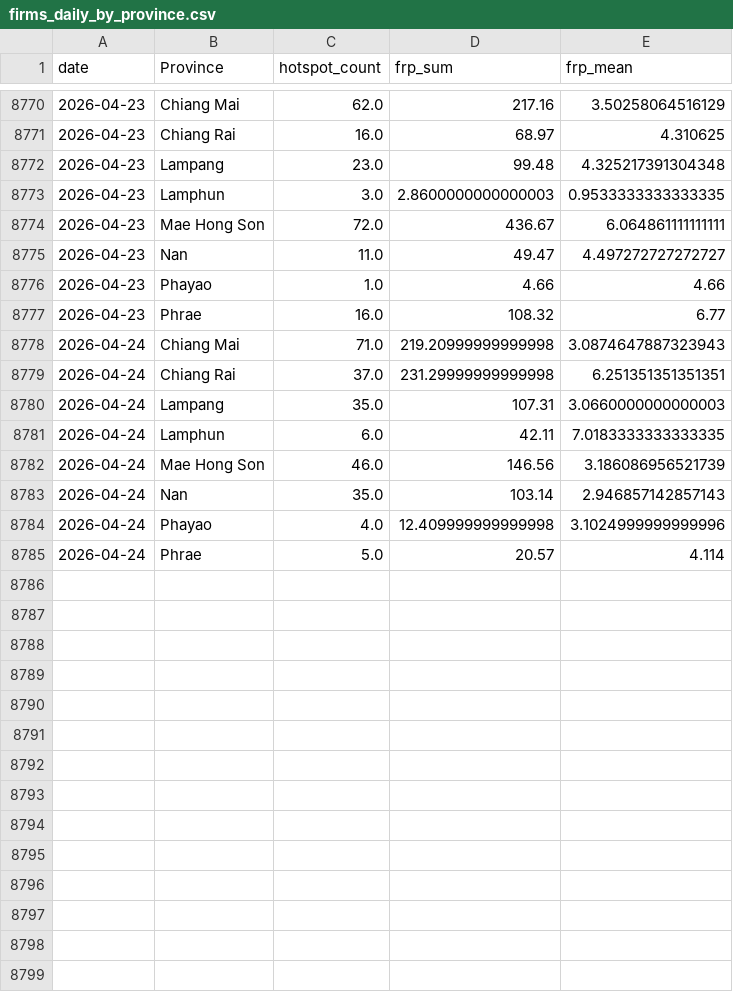
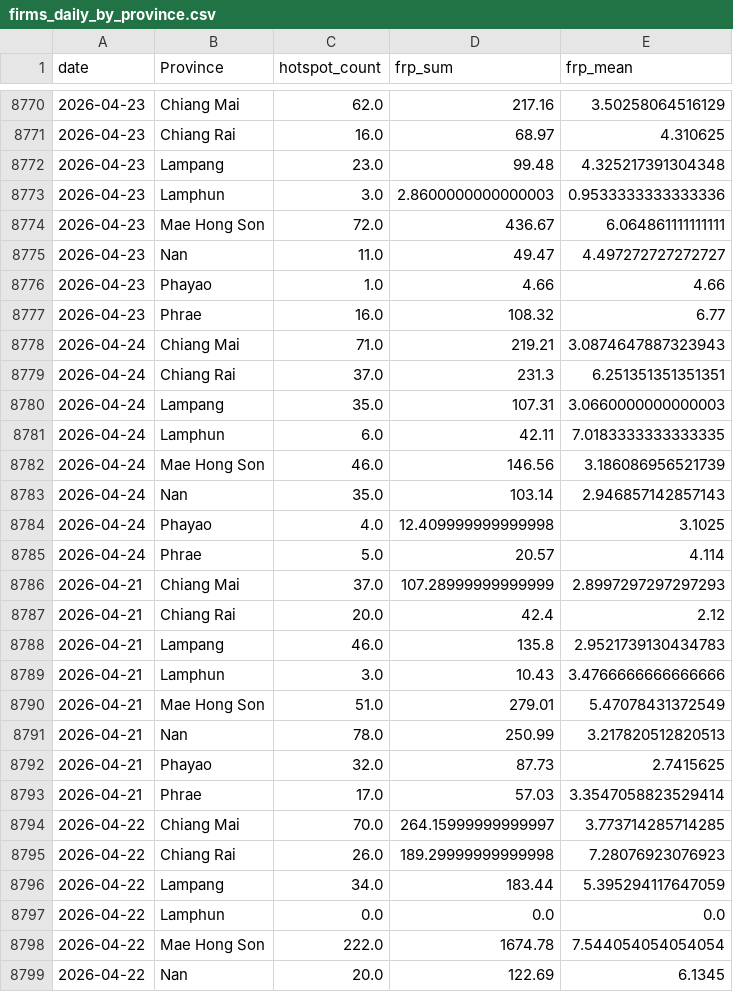
Before and after one commit to puttibenz/pm2.5, a CSV file: data/processed/firms_daily_by_province.csv, drawn as a sheet; only a part is shown, gaps mark what is left out; the diff covers the shown part only.

Commit message:
data: update dashboard_data.csv, firms hotspots, predictions (Apr 25)

```diff
--- a/data/processed/firms_daily_by_province.csv
+++ b/data/processed/firms_daily_by_province.csv
@@ -8772,3 +8772,3 @@ date,Province,hotspot_count,frp_sum,frp_mean
 2026-04-23,Lampang,23.0,99.48,4.325217391304348
-2026-04-23,Lamphun,3.0,2.8600000000000003,0.9533333333333335
+2026-04-23,Lamphun,3.0,2.8600000000000003,0.9533333333333336
 2026-04-23,Mae Hong Son,72.0,436.67,6.064861111111111
@@ -8777,4 +8777,4 @@ date,Province,hotspot_count,frp_sum,frp_mean
 2026-04-23,Phrae,16.0,108.32,6.77
-2026-04-24,Chiang Mai,71.0,219.20999999999998,3.0874647887323943
-2026-04-24,Chiang Rai,37.0,231.29999999999998,6.251351351351351
+2026-04-24,Chiang Mai,71.0,219.21,3.0874647887323943
+2026-04-24,Chiang Rai,37.0,231.3,6.251351351351351
 2026-04-24,Lampang,35.0,107.31,3.0660000000000003
@@ -8783,3 +8783,17 @@ date,Province,hotspot_count,frp_sum,frp_mean
 2026-04-24,Nan,35.0,103.14,2.946857142857143
-2026-04-24,Phayao,4.0,12.409999999999998,3.1024999999999996
+2026-04-24,Phayao,4.0,12.409999999999998,3.1025
 2026-04-24,Phrae,5.0,20.57,4.114
+2026-04-21,Chiang Mai,37.0,107.28999999999999,2.8997297297297293
+2026-04-21,Chiang Rai,20.0,42.4,2.12
+2026-04-21,Lampang,46.0,135.8,2.9521739130434783
+2026-04-21,Lamphun,3.0,10.43,3.4766666666666666
+2026-04-21,Mae Hong Son,51.0,279.01,5.47078431372549
+2026-04-21,Nan,78.0,250.99,3.217820512820513
+2026-04-21,Phayao,32.0,87.73,2.7415625
+2026-04-21,Phrae,17.0,57.03,3.3547058823529414
+2026-04-22,Chiang Mai,70.0,264.15999999999997,3.773714285714285
+2026-04-22,Chiang Rai,26.0,189.29999999999998,7.28076923076923
+2026-04-22,Lampang,34.0,183.44,5.395294117647059
+2026-04-22,Lamphun,0.0,0.0,0.0
+2026-04-22,Mae Hong Son,222.0,1674.78,7.544054054054054
+2026-04-22,Nan,20.0,122.69,6.1345
```
Also changed, not shown: 10 added rows and 33 edited cells elsewhere in this file, predictions/predictions_latest.csv, 2 other files.
